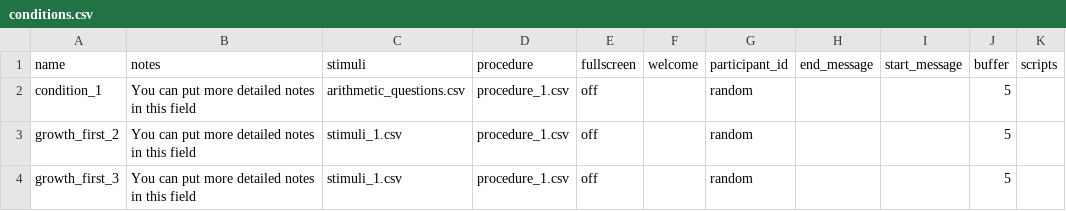
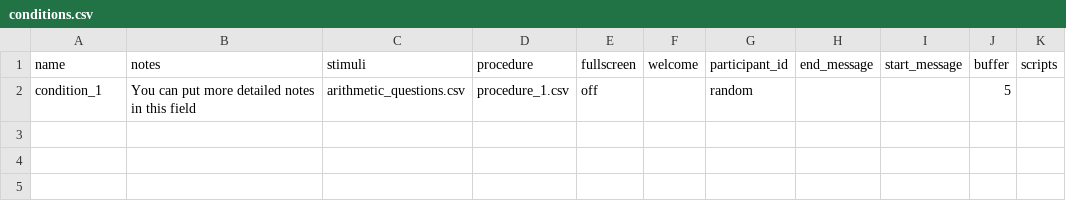
Before and after one commit to haffey-studies/py2rm-2020-autumn, a CSV file: web/User/Experiments/py2rm_2020_autumn/conditions.csv, drawn as a sheet; the diff names each change by its address in the sheet, - before the commit and + after, or states it on an @@ line.

```diff
--- a/web/User/Experiments/py2rm_2020_autumn/conditions.csv
+++ b/web/User/Experiments/py2rm_2020_autumn/conditions.csv
-row 3: growth_first_2 | You can put more detailed notes in this field | stimuli_1.csv | procedure_1.csv | off |  | random |  |  | 5
-row 4: growth_first_3 | You can put more detailed notes in this field | stimuli_1.csv | procedure_1.csv | off |  | random |  |  | 5
```
Also changed, not shown: web/User/Surveys/py2rm_2020_single_items.csv, 2 other files.
